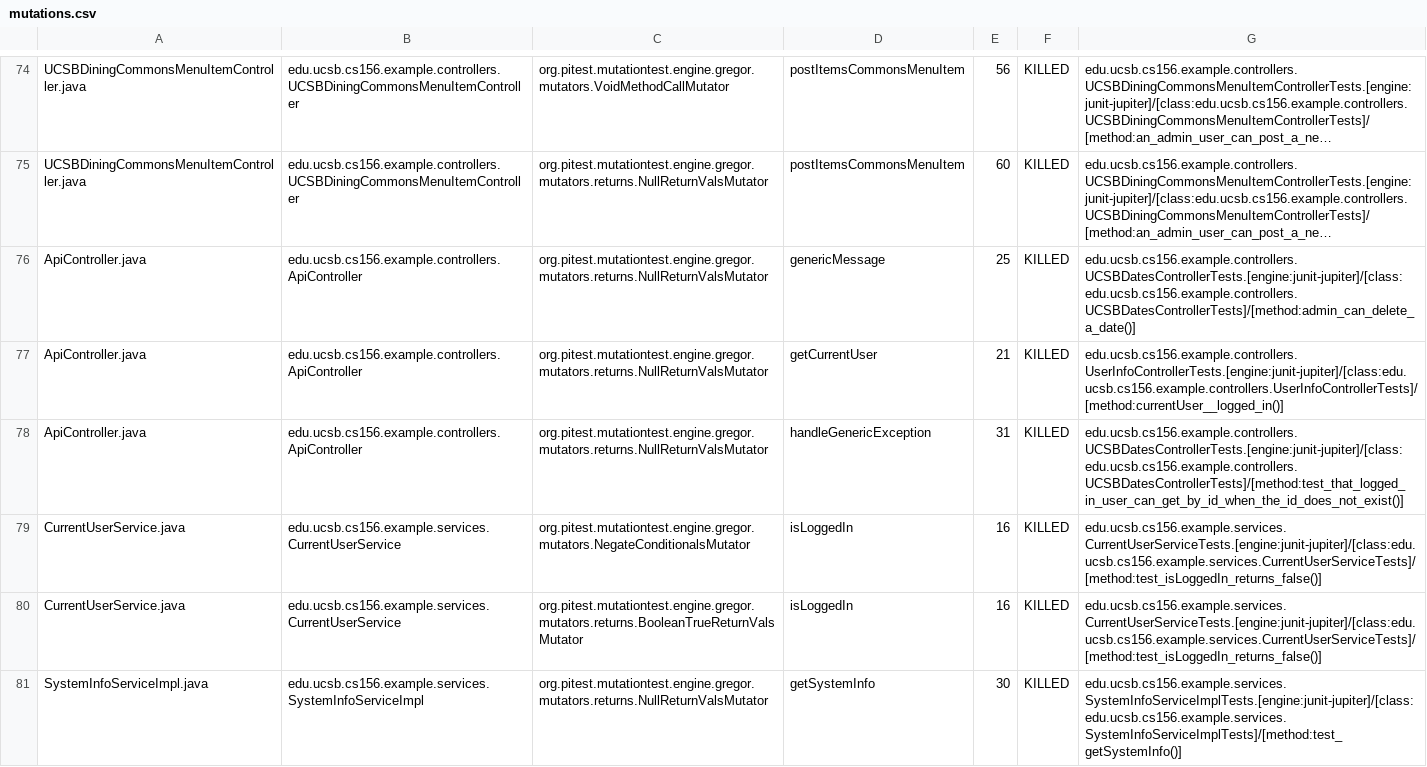
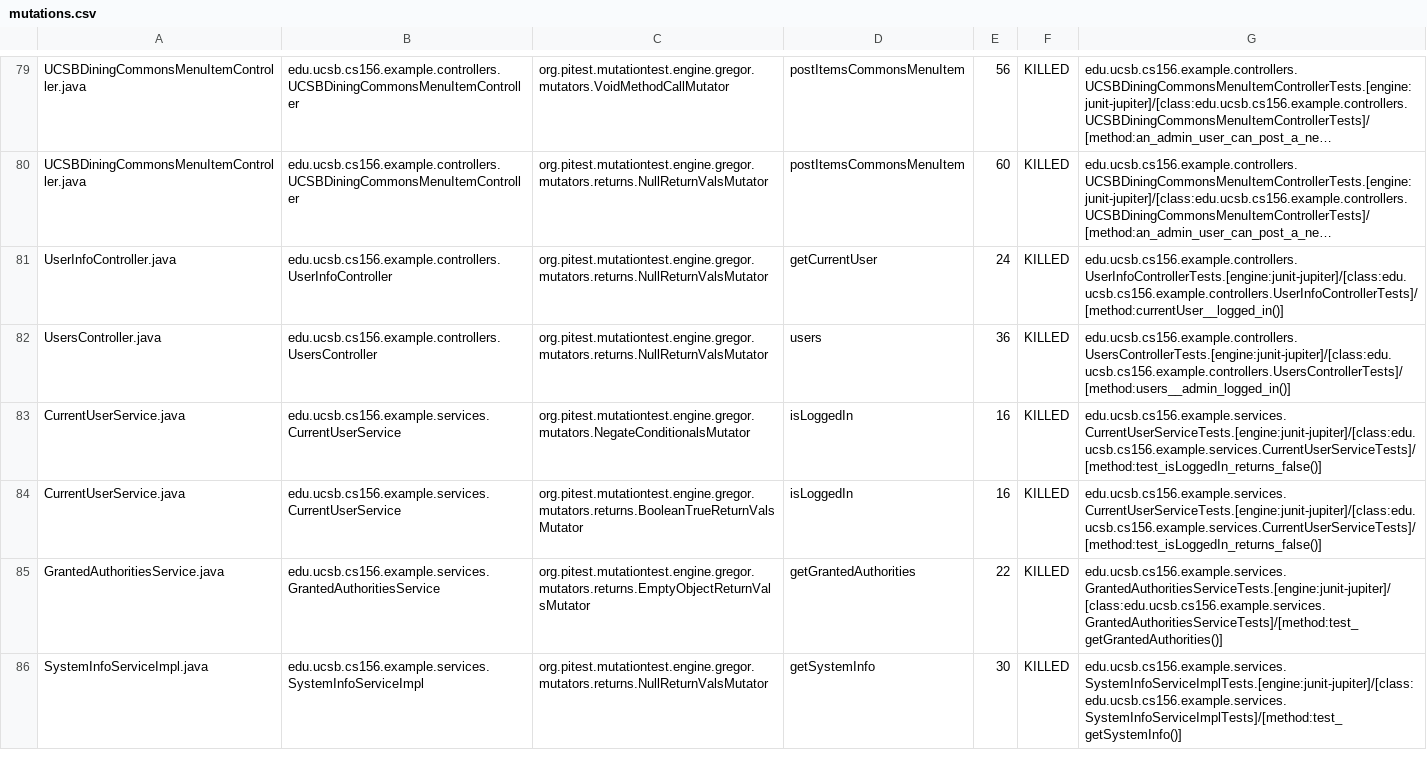
Before and after one commit to ucsb-cs156-w24/team02-w24-6pm-3, a CSV file: prs/48/pitest/mutations.csv, drawn as a sheet; only a part is shown, gaps mark what is left out; long unchanged cells end in …; addresses are those after the commit; the diff covers the shown part only; the diff names each change by its address in the sheet, - before the commit and + after, or states it on an @@ line.

Commit message:
Deploying to gh-pages from @ ucsb-cs156-w24/team02-w24-6pm-3@cd1374c04a46080348c25199d0a5dc7f768fdd2d 🚀

```diff
--- a/prs/48/pitest/mutations.csv
+++ b/prs/48/pitest/mutations.csv
-A81: ApiController.java
+A81: UserInfoController.java
-B81: edu.ucsb.cs156.example.controllers.ApiController
+B81: edu.ucsb.cs156.example.controllers.UserInfoController
-D81: genericMessage
+D81: getCurrentUser
-E81: 25
+E81: 24
-G81: edu.ucsb.cs156.example.controllers.UCSBDatesControllerTests.[engine:junit-jupiter]/[class:edu.ucsb.cs156.example.controllers.UCSBDatesControllerTests]/[method:admin_can_delete_a_date()]
+G81: edu.ucsb.cs156.example.controllers.UserInfoControllerTests.[engine:junit-jupiter]/[class:edu.ucsb.cs156.example.controllers.UserInfoControllerTests]/[method:currentUser__logged_in()]
@@ row 77 moved to row 2: ApiController.java @@
-A82: ApiController.java
+A82: UsersController.java
-B82: edu.ucsb.cs156.example.controllers.ApiController
+B82: edu.ucsb.cs156.example.controllers.UsersController
-D82: handleGenericException
+D82: users
-E82: 31
+E82: 36
-G82: edu.ucsb.cs156.example.controllers.UCSBDatesControllerTests.[engine:junit-jupiter]/[class:edu.ucsb.cs156.example.controllers.UCSBDatesControllerTests]/[method:test_that_logged_in_user_can_get_by_id_when_the_id_does_not_exist()]
+G82: edu.ucsb.cs156.example.controllers.UsersControllerTests.[engine:junit-jupiter]/[class:edu.ucsb.cs156.example.controllers.UsersControllerTests]/[method:users__admin_logged_in()]
```
Also changed, not shown: 2 added rows, 2 removed rows and 48 moved rows elsewhere in this file, 14 other files.
